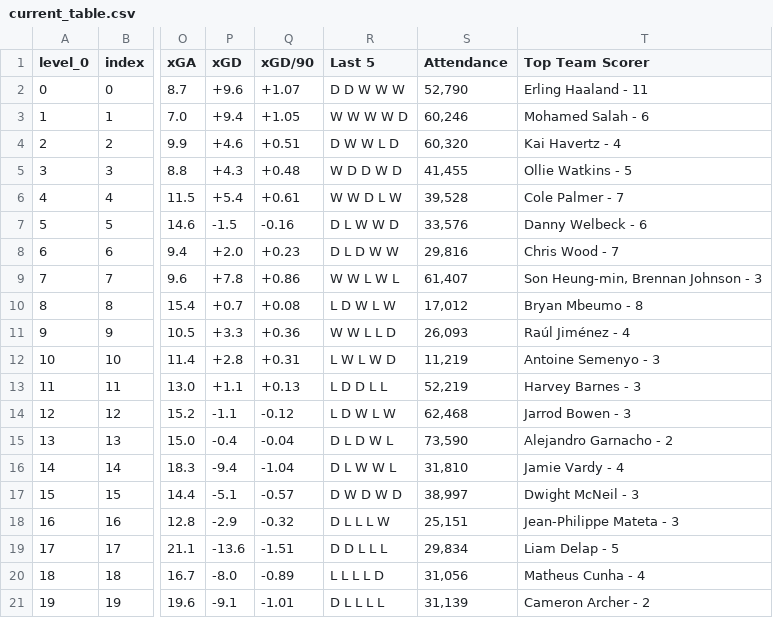
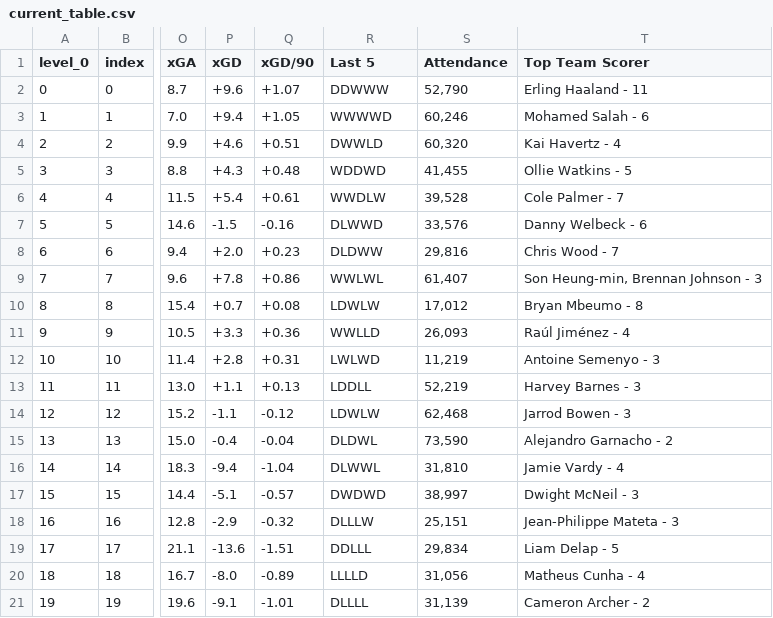
Before and after one commit to ST4N3R/PL_predictions, a CSV file: epl_predictions/data/raw/current_table.csv, drawn as a sheet; only a part is shown, gaps mark what is left out; the diff names each change by its address in the sheet, - before the commit and + after, or states it on an @@ line.

```diff
--- a/epl_predictions/data/raw/current_table.csv
+++ b/epl_predictions/data/raw/current_table.csv
-R2 (Last 5): D D W W W
+R2 (Last 5): DDWWW
-R3 (Last 5): W W W W D
+R3 (Last 5): WWWWD
-R4 (Last 5): D W W L D
+R4 (Last 5): DWWLD
-R5 (Last 5): W D D W D
+R5 (Last 5): WDDWD
-R6 (Last 5): W W D L W
+R6 (Last 5): WWDLW
-R7 (Last 5): D L W W D
+R7 (Last 5): DLWWD
-R8 (Last 5): D L D W W
+R8 (Last 5): DLDWW
-R9 (Last 5): W W L W L
+R9 (Last 5): WWLWL
-R10 (Last 5): L D W L W
+R10 (Last 5): LDWLW
-R11 (Last 5): W W L L D
+R11 (Last 5): WWLLD
-R12 (Last 5): L W L W D
+R12 (Last 5): LWLWD
-R13 (Last 5): L D D L L
+R13 (Last 5): LDDLL
-R14 (Last 5): L D W L W
+R14 (Last 5): LDWLW
-R15 (Last 5): D L D W L
+R15 (Last 5): DLDWL
-R16 (Last 5): D L W W L
+R16 (Last 5): DLWWL
-R17 (Last 5): D W D W D
+R17 (Last 5): DWDWD
-R18 (Last 5): D L L L W
+R18 (Last 5): DLLLW
-R19 (Last 5): D D L L L
+R19 (Last 5): DDLLL
-R20 (Last 5): L L L L D
+R20 (Last 5): LLLLD
-R21 (Last 5): D L L L L
+R21 (Last 5): DLLLL
```
Also changed, not shown: 5 other files.
